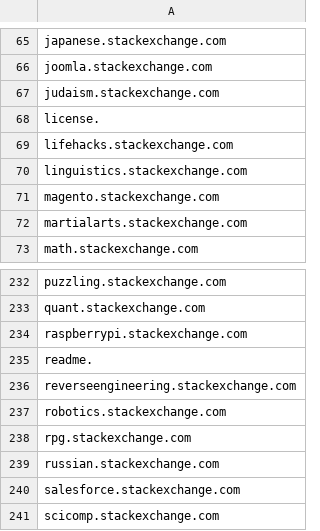
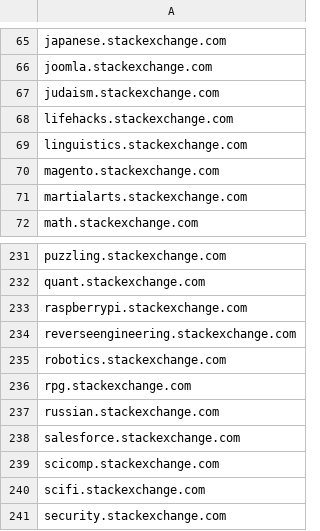
Before and after one commit to wkirwin/Stack-Exchange-Recommender, a CSV file: site_names.csv, drawn as a sheet; only a part is shown, gaps mark what is left out; the shorter side is filled out with more unchanged rows.

```diff
--- a/site_names.csv
+++ b/site_names.csv
@@ -67,3 +67,2 @@ joomla.stackexchange.com
 judaism.stackexchange.com
-license.
 lifehacks.stackexchange.com
@@ -234,3 +233,2 @@ quant.stackexchange.com
 raspberrypi.stackexchange.com
-readme.
 reverseengineering.stackexchange.com
```
Also changed, not shown: 1 other file.
